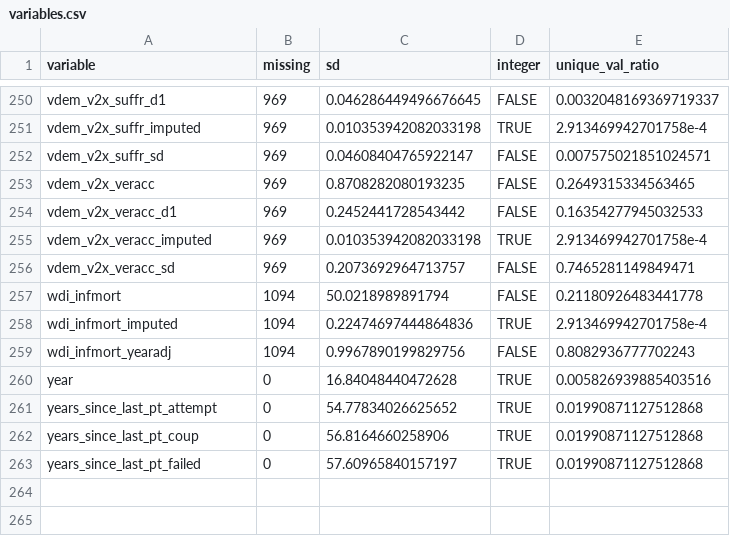
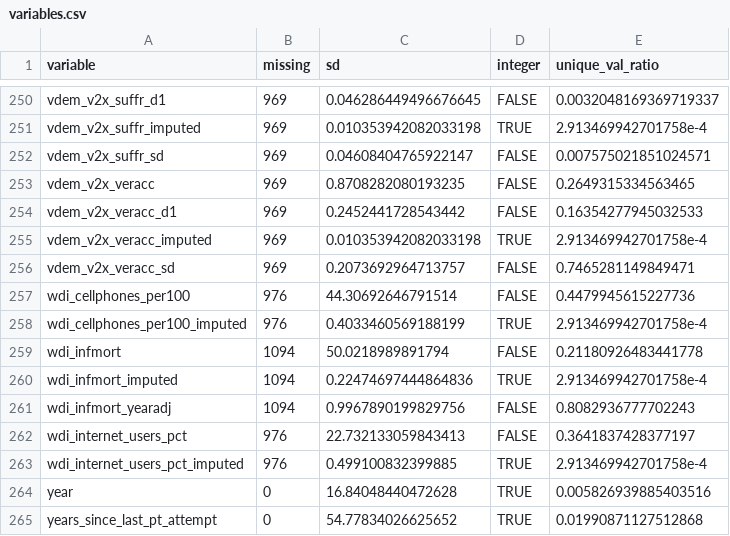
Before and after one commit to andybega/forecaster2, a CSV file: make-data/output/variables.csv, drawn as a sheet; only a part is shown, gaps mark what is left out; the shorter side is filled out with more unchanged rows; the diff names each change by its address in the sheet, - before the commit and + after, or states it on an @@ line.

```diff
--- a/make-data/output/variables.csv
+++ b/make-data/output/variables.csv
+row 257: wdi_cellphones_per100 | 976 | 44.30692646791514 | FALSE | 0.4479945615227736
+row 258: wdi_cellphones_per100_imputed | 976 | 0.4033460569188199 | TRUE | 2.913469942701758e-4
+row 262: wdi_internet_users_pct | 976 | 22.732133059843413 | FALSE | 0.3641837428377197
+row 263: wdi_internet_users_pct_imputed | 976 | 0.499100832399885 | TRUE | 2.913469942701758e-4
```
Also changed, not shown: 7 other files.
